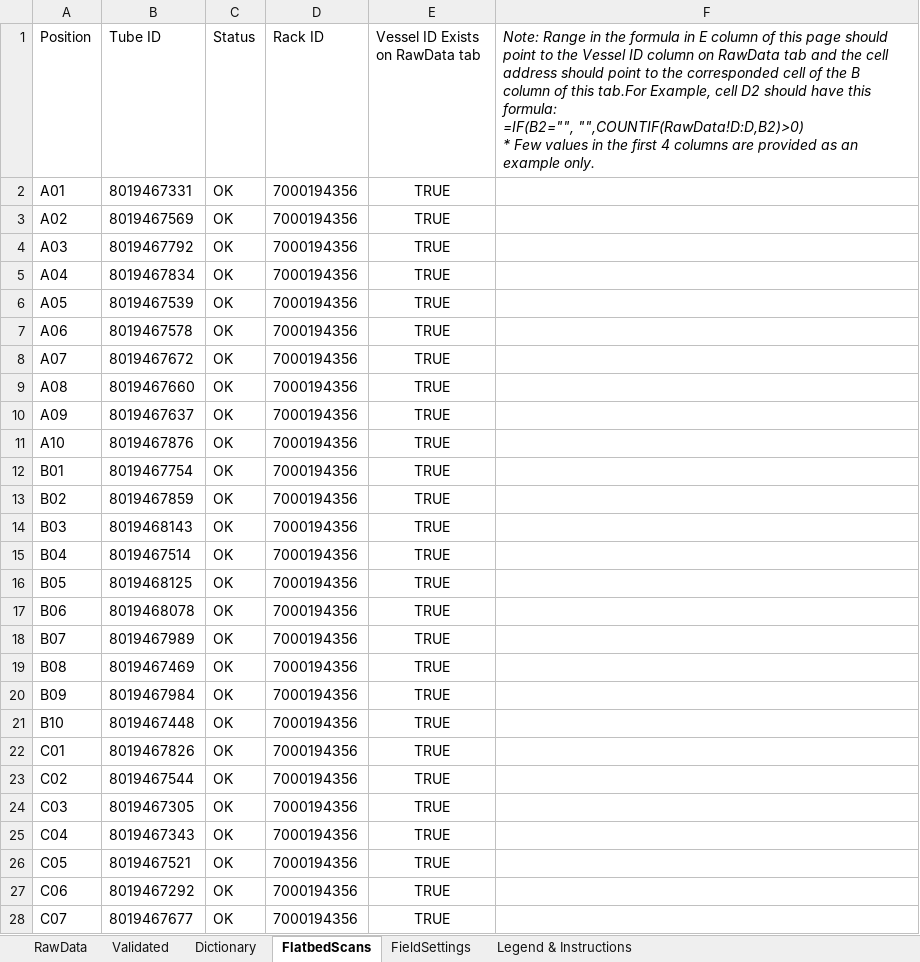
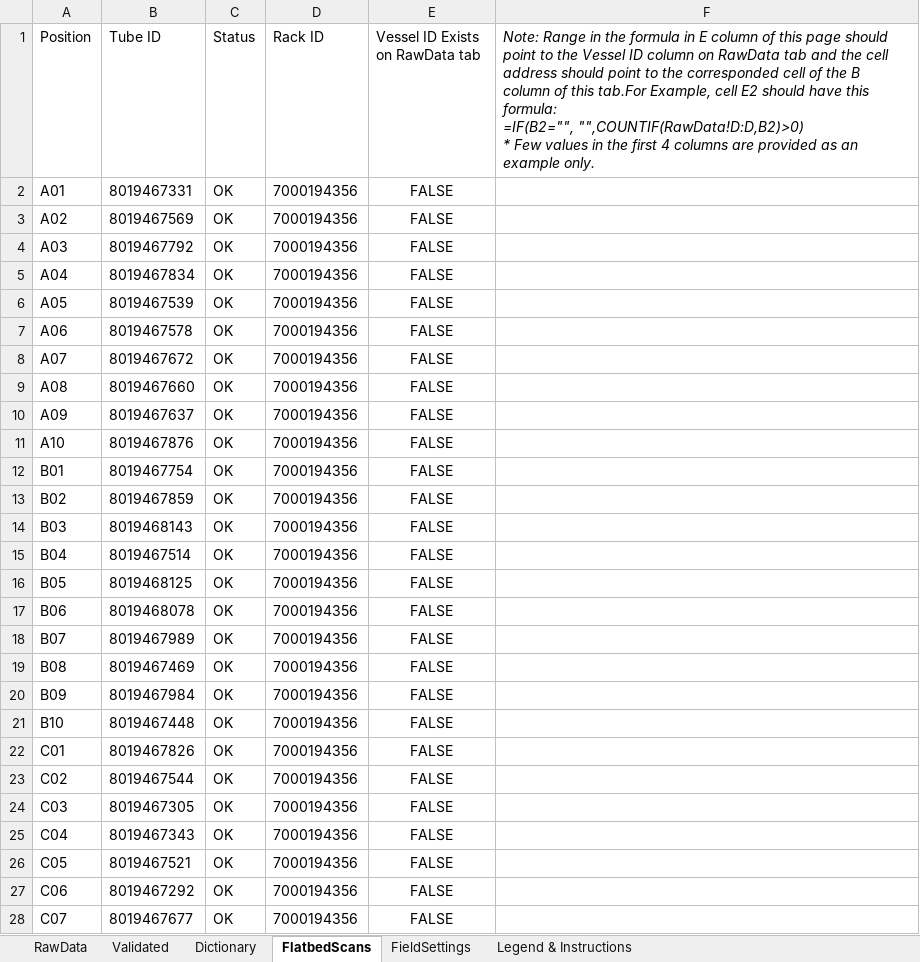
Before and after one commit to stasrira/Mount_Sinai_Mater_Import_Template, an Excel workbook: Check_in_template.v01.xlsm, sheet FlatbedScans, drawn as a sheet; only a part is shown; values as stored, in another font and other column widths than the file's, no borders; charts and pictures and conditional formats not drawn; the diff covers the shown part only; the diff names each change by its address in the sheet, - before the commit and + after, or states it on an @@ line.

Commit message:
Adds functoinality to refer other fields in 'Default' column on the FieldSettings tab. Adjusts FieldSettings' 'UpdateVolatile...' functoin to use common function created for 'Defatul' column. Fixes a bug in generating Cell Validation Report when volatile values are displayed.

```diff
--- a/Check_in_template.v01.xlsm (sheet FlatbedScans)
+++ b/Check_in_template.v01.xlsm (sheet FlatbedScans)
-F1: …Example, cell D2 should have…
+F1: …Example, cell E2 should have…
-E2:E28 (Vessel ID Exists on RawData tab): TRUE
+E2:E28 (Vessel ID Exists on RawData tab): FALSE
```
Also changed, not shown: 51 edited cells elsewhere in this sheet, sheet Validated, sheet RawData, sheet FieldSettings, sheet Dictionary, charts or pictures, 2 other files.
